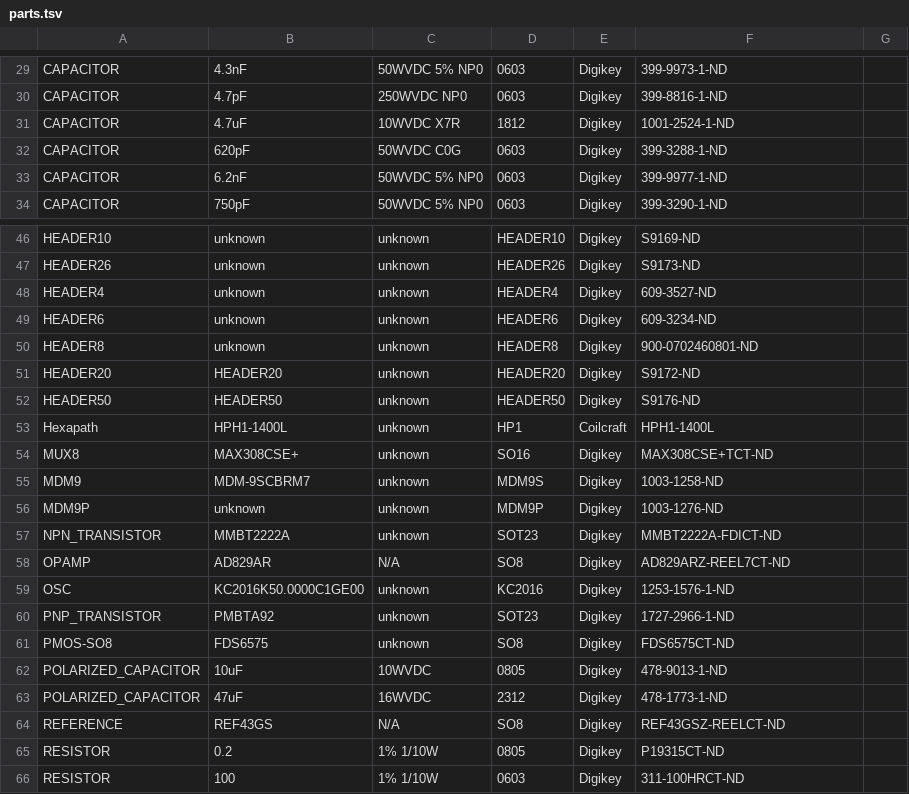
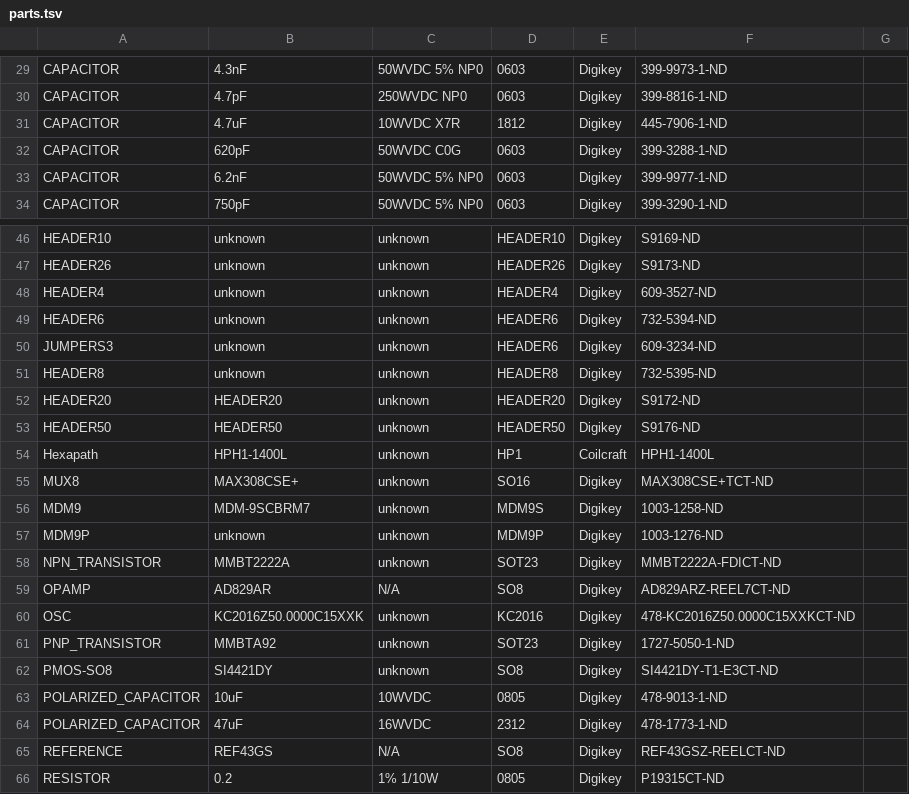
Before and after one commit to noqsi/Mcadam, a TSV file: Circuits/Schematic/parts.tsv, drawn as a sheet; only a part is shown, gaps mark what is left out; the shorter side is filled out with more unchanged rows.

Commit message:
Update Digikey part numbers

```diff
--- a/Circuits/Schematic/parts.tsv
+++ b/Circuits/Schematic/parts.tsv
@@ -30,3 +30,3 @@ CAPACITOR	4.3nF	50WVDC 5% NP0	0603	Digikey	399-9973-1-ND
 CAPACITOR	4.7pF	250WVDC NP0	0603	Digikey	399-8816-1-ND
-CAPACITOR	4.7uF	10WVDC X7R	1812	Digikey	1001-2524-1-ND
+CAPACITOR	4.7uF	10WVDC X7R	1812	Digikey	445-7906-1-ND
 CAPACITOR	620pF	50WVDC C0G	0603	Digikey	399-3288-1-ND
@@ -48,4 +48,5 @@ HEADER26	unknown	unknown	HEADER26	Digikey	S9173-ND
 HEADER4	unknown	unknown	HEADER4	Digikey	609-3527-ND
-HEADER6	unknown	unknown	HEADER6	Digikey	609-3234-ND
-HEADER8	unknown	unknown	HEADER8	Digikey	900-0702460801-ND
+HEADER6	unknown	unknown	HEADER6	Digikey	732-5394-ND
+JUMPERS3	unknown	unknown	HEADER6	Digikey	609-3234-ND
+HEADER8	unknown	unknown	HEADER8	Digikey	732-5395-ND
 HEADER20	HEADER20	unknown	HEADER20	Digikey	S9172-ND
@@ -58,5 +59,5 @@ NPN_TRANSISTOR	MMBT2222A	unknown	SOT23	Digikey	MMBT2222A-FDICT-ND
 OPAMP	AD829AR	N/A	SO8	Digikey	AD829ARZ-REEL7CT-ND
-OSC	KC2016K50.0000C1GE00	unknown	KC2016	Digikey	1253-1576-1-ND
-PNP_TRANSISTOR	PMBTA92	unknown	SOT23	Digikey	1727-2966-1-ND
-PMOS-SO8	FDS6575	unknown	SO8	Digikey	FDS6575CT-ND
+OSC	KC2016Z50.0000C15XXK	unknown	KC2016	Digikey	478-KC2016Z50.0000C15XXKCT-ND
+PNP_TRANSISTOR	MMBTA92	unknown	SOT23	Digikey	1727-5050-1-ND
+PMOS-SO8	SI4421DY	unknown	SO8	Digikey	SI4421DY-T1-E3CT-ND
 POLARIZED_CAPACITOR	10uF	10WVDC	0805	Digikey	478-9013-1-ND
```
Also changed, not shown: 3 other files.
